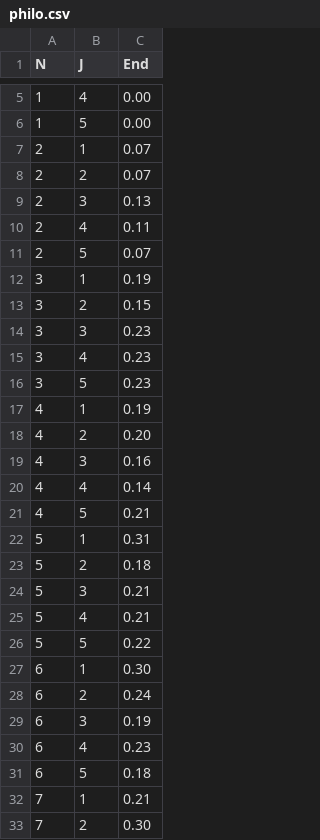
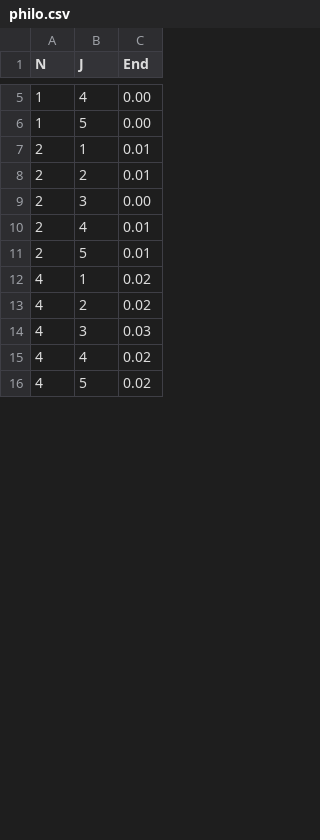
Before and after one commit to ohzena/Projet1_LINFO1252, a CSV file: Projet1/csv/philo.csv, drawn as a sheet; only a part is shown, gaps mark what is left out; the diff covers the shown part only.

Commit message:
projet avec tout les plots et csv + changement organisation

```diff
--- a/Projet1/csv/philo.csv
+++ b/Projet1/csv/philo.csv
@@ -6,28 +6,11 @@ N,J,End
 1, 5, 0.00
-2, 1, 0.07
-2, 2, 0.07
-2, 3, 0.13
-2, 4, 0.11
-2, 5, 0.07
-3, 1, 0.19
-3, 2, 0.15
-3, 3, 0.23
-3, 4, 0.23
-3, 5, 0.23
-4, 1, 0.19
-4, 2, 0.20
-4, 3, 0.16
-4, 4, 0.14
-4, 5, 0.21
-5, 1, 0.31
-5, 2, 0.18
-5, 3, 0.21
-5, 4, 0.21
-5, 5, 0.22
-6, 1, 0.30
-6, 2, 0.24
-6, 3, 0.19
-6, 4, 0.23
-6, 5, 0.18
-7, 1, 0.21
-7, 2, 0.30
+2, 1, 0.01
+2, 2, 0.01
+2, 3, 0.00
+2, 4, 0.01
+2, 5, 0.01
+4, 1, 0.02
+4, 2, 0.02
+4, 3, 0.03
+4, 4, 0.02
+4, 5, 0.02
```
Also changed, not shown: 15 added rows, 23 removed rows and 5 edited cells elsewhere in this file, Projet1/csv/pro_con.csv, Projet1/csv/rw.csv, 37 other files.
